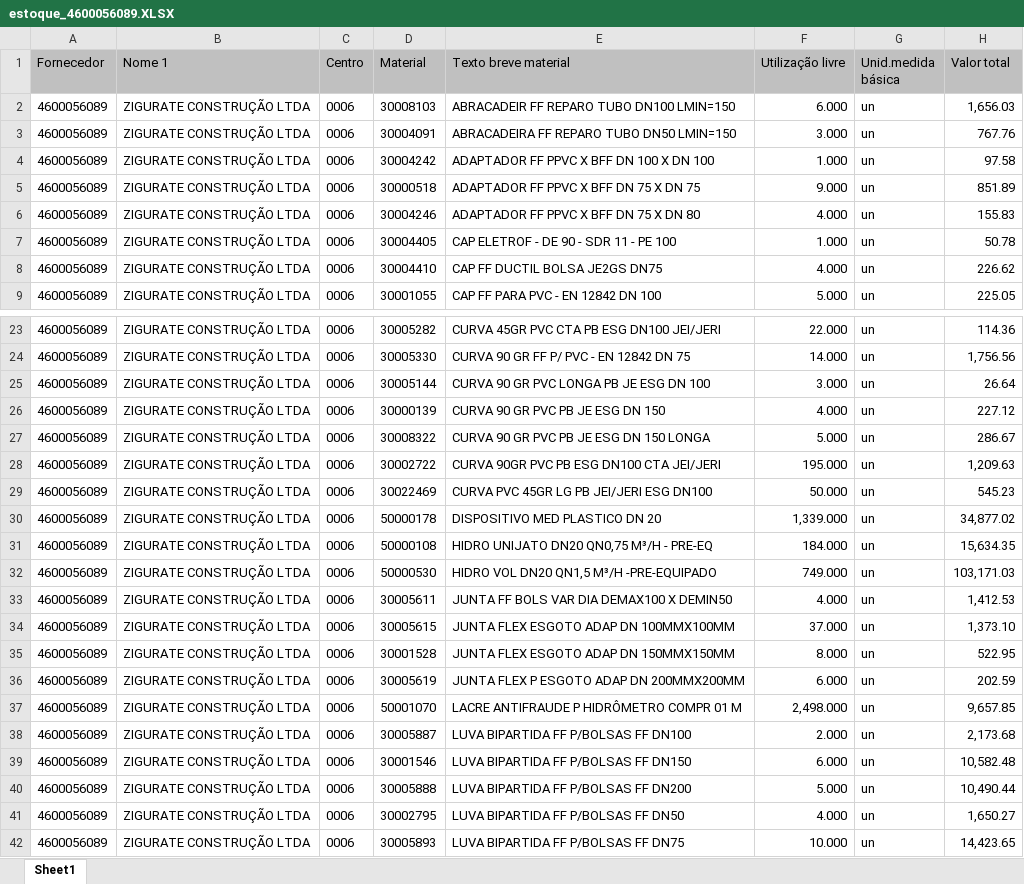
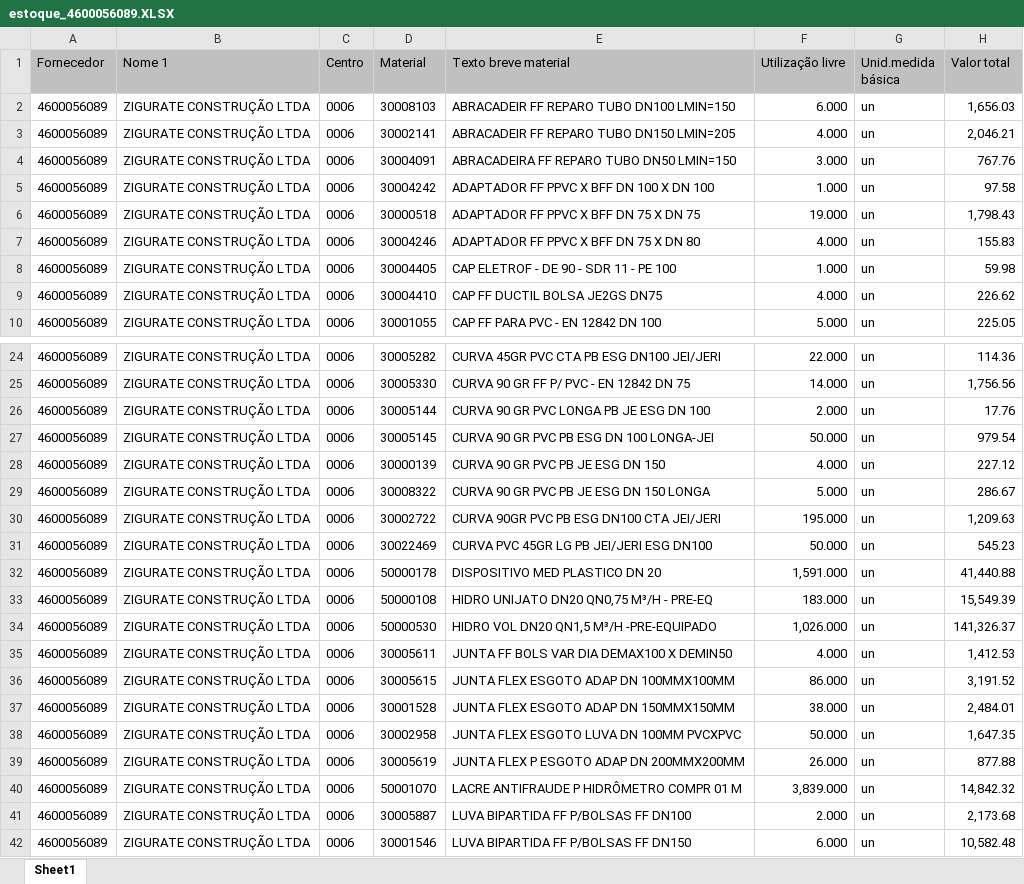
Before and after one commit to hyslan/Val, an Excel workbook: sheets/estoque_4600056089.XLSX, sheet Sheet1, drawn as a sheet; only a part is shown, gaps mark what is left out; the shorter side is filled out with more unchanged rows; values as stored, in another font and other column widths than the file's, no borders; addresses are those after the commit; the diff covers the shown part only; the diff names each change by its address in the sheet, - before the commit and + after, or states it on an @@ line.

```diff
--- a/sheets/estoque_4600056089.XLSX (sheet Sheet1)
+++ b/sheets/estoque_4600056089.XLSX (sheet Sheet1)
+row 3: 4600056089 | ZIGURATE CONSTRUÇÃO LTDA | 0006 | 30002141 | ABRACADEIR FF REPARO TUBO DN150 LMIN=205 | 4.000 | un | 2,046.21
-F6 (Utilização livre): 9.000
+F6 (Utilização livre): 19.000
-H6 (Valor total): 851.89
+H6 (Valor total): 1,798.43
-H8 (Valor total): 50.78
+H8 (Valor total): 59.98
-F26 (Utilização livre): 3.000
+F26 (Utilização livre): 2.000
-H26 (Valor total): 26.64
+H26 (Valor total): 17.76
+row 27: 4600056089 | ZIGURATE CONSTRUÇÃO LTDA | 0006 | 30005145 | CURVA 90 GR PVC PB ESG DN 100 LONGA-JEI | 50.000 | un | 979.54
-F32 (Utilização livre): 1,339.000
+F32 (Utilização livre): 1,591.000
-H32 (Valor total): 34,877.02
+H32 (Valor total): 41,440.88
-F33 (Utilização livre): 184.000
+F33 (Utilização livre): 183.000
-H33 (Valor total): 15,634.35
+H33 (Valor total): 15,549.39
-F34 (Utilização livre): 749.000
+F34 (Utilização livre): 1,026.000
-H34 (Valor total): 103,171.03
+H34 (Valor total): 141,326.37
-F36 (Utilização livre): 37.000
+F36 (Utilização livre): 86.000
-H36 (Valor total): 1,373.10
+H36 (Valor total): 3,191.52
-F37 (Utilização livre): 8.000
+F37 (Utilização livre): 38.000
-H37 (Valor total): 522.95
+H37 (Valor total): 2,484.01
+row 38: 4600056089 | ZIGURATE CONSTRUÇÃO LTDA | 0006 | 30002958 | JUNTA FLEX ESGOTO LUVA DN 100MM PVCXPVC | 50.000 | un | 1,647.35
-F39 (Utilização livre): 6.000
+F39 (Utilização livre): 26.000
-H39 (Valor total): 202.59
+H39 (Valor total): 877.88
-F40 (Utilização livre): 2,498.000
+F40 (Utilização livre): 3,839.000
-H40 (Valor total): 9,657.85
+H40 (Valor total): 14,842.32
```
Also changed, not shown: 6 added rows and 23 edited cells elsewhere in this sheet, sheets/estoque_4600041302.XLSX, 2 other files.
